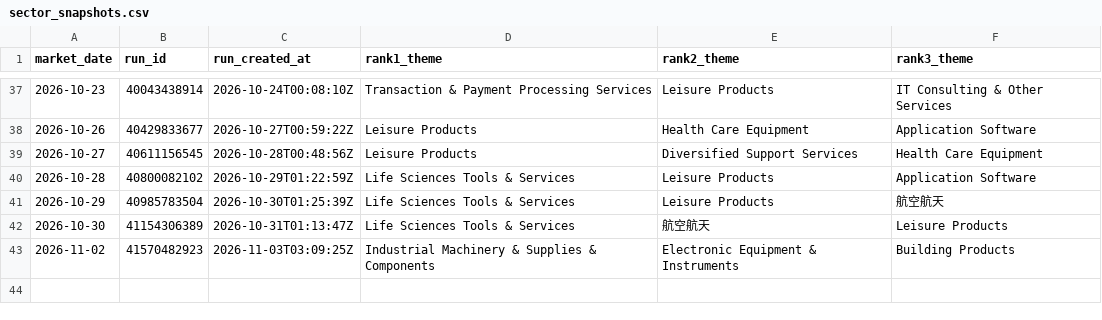
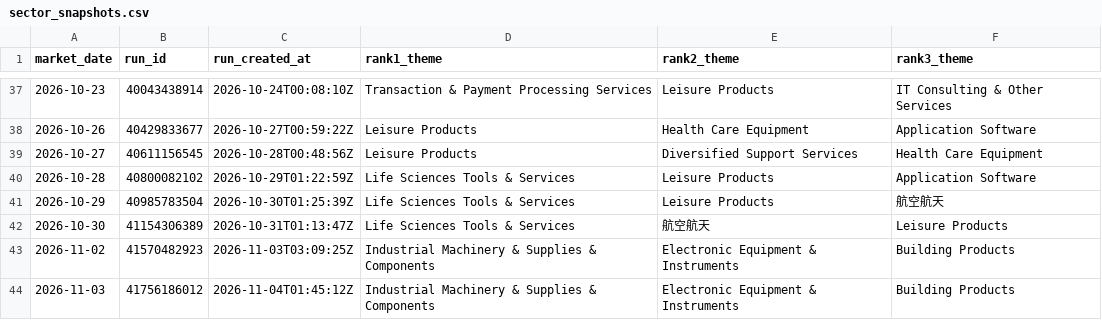
Before and after one commit to dingdinglean/stock-signal-tracker, a CSV file: data/sector_snapshots.csv, drawn as a sheet; only a part is shown, gaps mark what is left out; the diff names each change by its address in the sheet, - before the commit and + after, or states it on an @@ line.

```diff
--- a/data/sector_snapshots.csv
+++ b/data/sector_snapshots.csv
+row 44: 2026-11-03 | 41756186012 | 2026-11-04T01:45:12Z | Industrial Machinery & Supplies & Components | Electronic Equipment & Instruments | Building Products
```
Also changed, not shown: data/signal_history.csv, output/tracker_report.csv, 3 other files.
